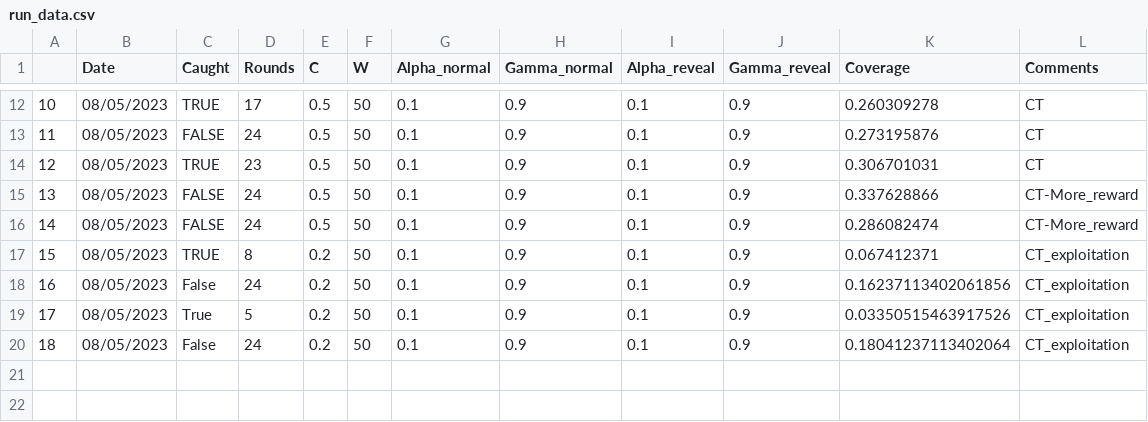
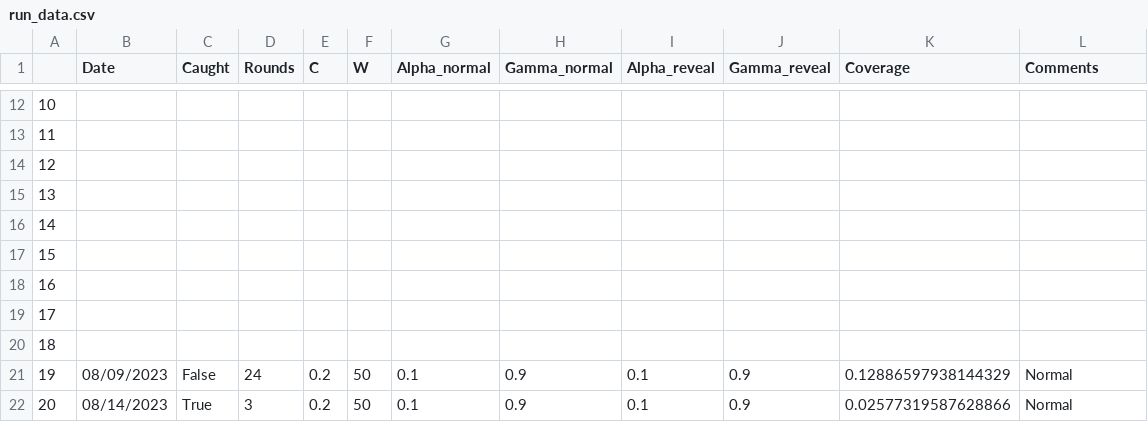
Before and after one commit to Sheharyar-Ali/MCTS-Scotland_yard, a CSV file: run_data.csv, drawn as a sheet; only a part is shown, gaps mark what is left out; removed rows and columns are numbered as before the commit, all else as after; the diff covers the shown part only; the diff names each change by its address in the sheet, - before the commit and + after, or states it on an @@ line.

```diff
--- a/run_data.csv
+++ b/run_data.csv
-B12:B17 (Date): 08/05/2023
+B12:B17 (Date): (empty)
-C12 (Caught): TRUE
+C12 (Caught): (empty)
-D12 (Rounds): 17
+D12 (Rounds): (empty)
-E12:E16 (C): 0.5
+E12:E16 (C): (empty)
-F12:F17 (W): 50
+F12:F17 (W): (empty)
-G12:G17 (Alpha_normal): 0.1
+G12:G17 (Alpha_normal): (empty)
-H12:H17 (Gamma_normal): 0.9
+H12:H17 (Gamma_normal): (empty)
-I12:I17 (Alpha_reveal): 0.1
+I12:I17 (Alpha_reveal): (empty)
-J12:J17 (Gamma_reveal): 0.9
+J12:J17 (Gamma_reveal): (empty)
-K12 (Coverage): 0.260309278
+K12 (Coverage): (empty)
-L12:L14 (Comments): CT
+L12:L14 (Comments): (empty)
-C13 (Caught): FALSE
+C13 (Caught): (empty)
-D13 (Rounds): 24
+D13 (Rounds): (empty)
-K13 (Coverage): 0.273195876
+K13 (Coverage): (empty)
-C14 (Caught): TRUE
+C14 (Caught): (empty)
-D14 (Rounds): 23
+D14 (Rounds): (empty)
-K14 (Coverage): 0.306701031
+K14 (Coverage): (empty)
-C15:C16 (Caught): FALSE
+C15:C16 (Caught): (empty)
-D15:D16 (Rounds): 24
+D15:D16 (Rounds): (empty)
-K15 (Coverage): 0.337628866
+K15 (Coverage): (empty)
-L15:L16 (Comments): CT-More_reward
+L15:L16 (Comments): (empty)
-K16 (Coverage): 0.286082474
+K16 (Coverage): (empty)
-C17 (Caught): TRUE
+C17 (Caught): (empty)
-D17 (Rounds): 8
+D17 (Rounds): (empty)
-E17 (C): 0.2
+E17 (C): (empty)
-K17 (Coverage): 0.067412371
+K17 (Coverage): (empty)
-L17 (Comments): CT_exploitation
+L17 (Comments): (empty)
+row 18: 16
+row 19: 17
+row 20: 18
@@ column A renumbered between rows 21 and 22 @@
-B21 (Date): 08/05/2023
+B21 (Date): 08/09/2023
-K21 (Coverage): 0.16237113402061856
+K21 (Coverage): 0.12886597938144329
-L21:L22 (Comments): CT_exploitation
+L21:L22 (Comments): Normal
-B22 (Date): 08/05/2023
+B22 (Date): 08/14/2023
-D22 (Rounds): 5
+D22 (Rounds): 3
-K22 (Coverage): 0.03350515463917526
+K22 (Coverage): 0.02577319587628866
-row 20: 18 | 08/05/2023 | False | 24 | 0.2 | 50 | 0.1 | 0.9 | 0.1 | 0.9 | 0.18041237113402064 | CT_exploitation
```
Also changed, not shown: 99 edited cells elsewhere in this file, Map_info_V2.csv, 6 other files.
